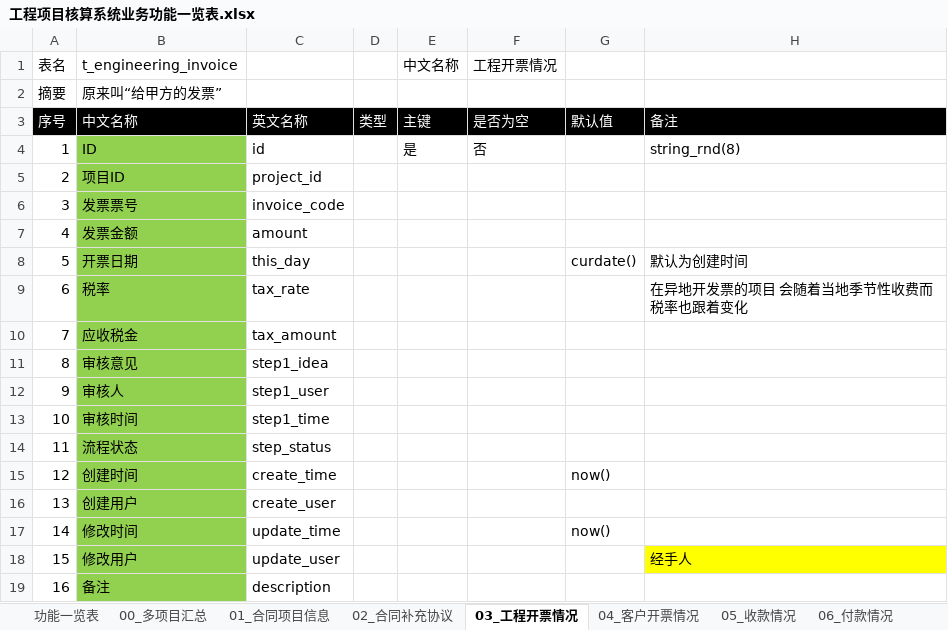
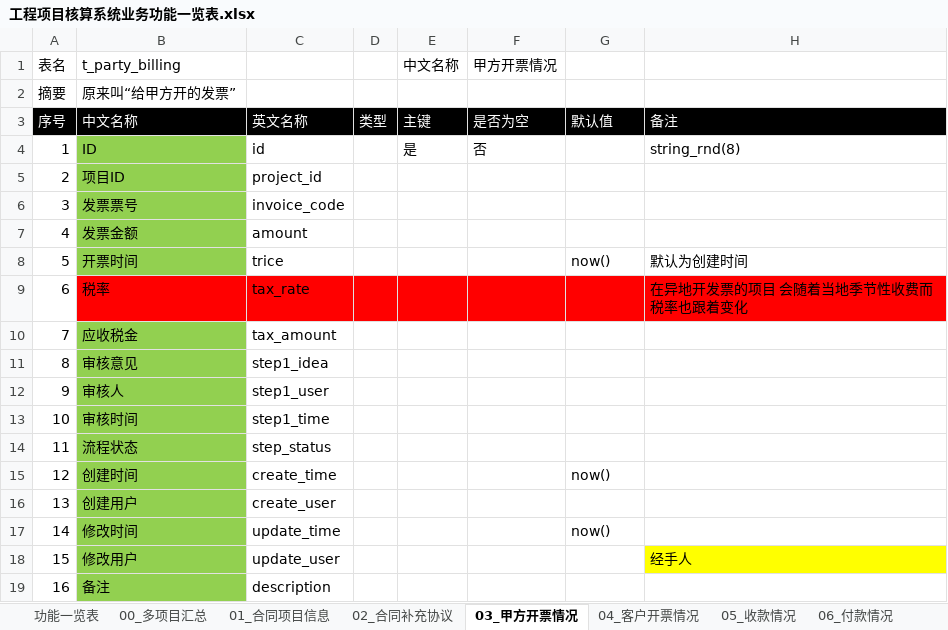
Before and after one commit to hply2014/hply, an Excel workbook: 04_设计文档/工程项目核算系统业务功能一览表.xlsx, sheet 03_甲方开票情况, drawn as a sheet; values as stored, in another font and other column widths than the file's, no borders; the diff names each change by its address in the sheet, - before the commit and + after, or states it on an @@ line.

```diff
--- a/04_设计文档/工程项目核算系统业务功能一览表.xlsx (sheet 03_甲方开票情况)
+++ b/04_设计文档/工程项目核算系统业务功能一览表.xlsx (sheet 03_甲方开票情况)
-sheet tab: 03_工程开票情况
+sheet tab: 03_甲方开票情况
-B1: t_engineering_invoice
+B1: t_party_billing
-F1: 工程开票情况
+F1: 甲方开票情况
-B2 (t_party_billing): 原来叫“给甲方的发票”
+B2 (t_party_billing): 原来叫“给甲方开的发票”
-B8 (t_party_billing): 开票日期
+B8 (t_party_billing): 开票时间
-C8: this_day
+C8: trice
-G8: curdate()
+G8: now()
-B9 fill: #92D050
+B9 fill: #FF0000
-C9:H9 fill: none
+C9:H9 fill: #FF0000
```
Also changed, not shown: sheet 00_多项目汇总, sheet 05_收款情况, sheet 04_客户开票情况, sheet 01_合同项目信息, sheet 06_付款情况, sheet 02_合同补充协议, 4 more sheets, other sheet tabs.
